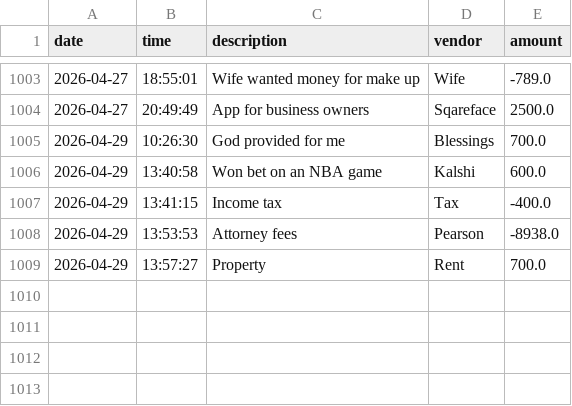
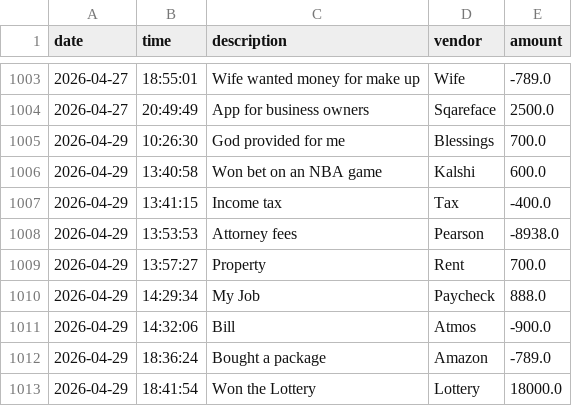
Before and after one commit to iam-nadiii/ledger-application, a CSV file: transactions.csv, drawn as a sheet; only a part is shown, gaps mark what is left out.

```diff
--- a/transactions.csv
+++ b/transactions.csv
@@ -1009 +1009,5 @@ date|time|description|vendor|amount
 2026-04-29|13:57:27|Property|Rent|700.0
+2026-04-29|14:29:34|My Job|Paycheck|888.0
+2026-04-29|14:32:06|Bill|Atmos|-900.0
+2026-04-29|18:36:24|Bought a package|Amazon|-789.0
+2026-04-29|18:41:54|Won the Lottery|Lottery|18000.0
```
Also changed, not shown: 1 other file.
